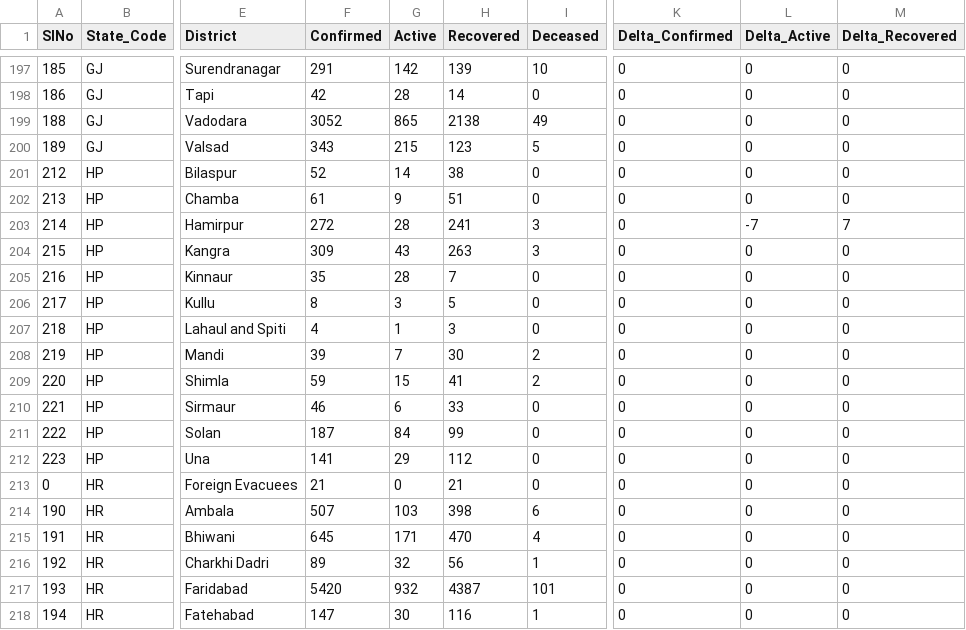
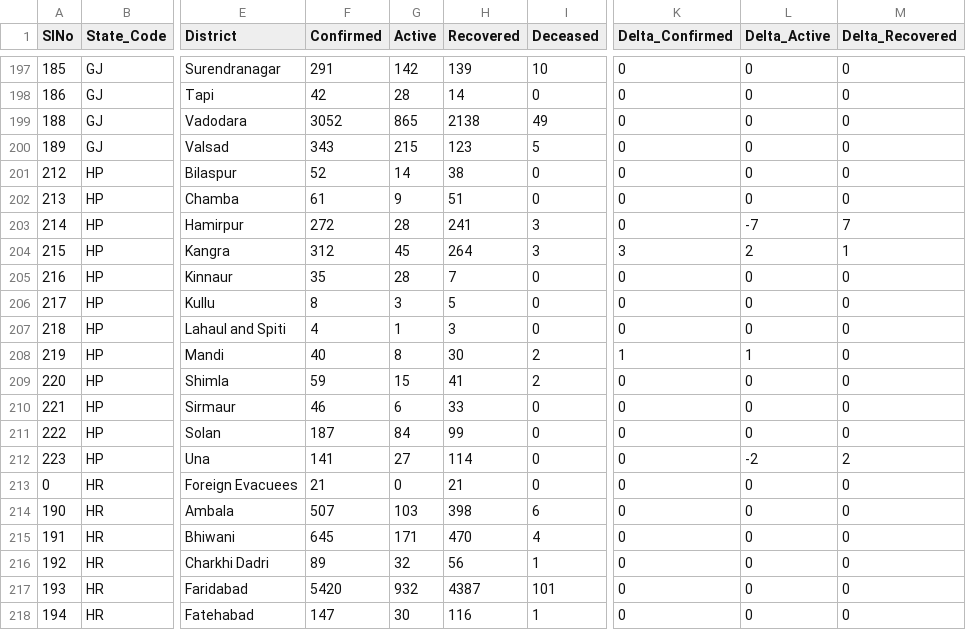
Before and after one commit to maaz619/api, a CSV file: csv/latest/district_wise.csv, drawn as a sheet; only a part is shown, gaps mark what is left out; the diff names each change by its address in the sheet, - before the commit and + after, or states it on an @@ line.

```diff
--- a/csv/latest/district_wise.csv
+++ b/csv/latest/district_wise.csv
-F204 (Confirmed): 309
+F204 (Confirmed): 312
-G204 (Active): 43
+G204 (Active): 45
-H204 (Recovered): 263
+H204 (Recovered): 264
-K204 (Delta_Confirmed): 0
+K204 (Delta_Confirmed): 3
-L204 (Delta_Active): 0
+L204 (Delta_Active): 2
-M204 (Delta_Recovered): 0
+M204 (Delta_Recovered): 1
-F208 (Confirmed): 39
+F208 (Confirmed): 40
-G208 (Active): 7
+G208 (Active): 8
-K208 (Delta_Confirmed): 0
+K208 (Delta_Confirmed): 1
-L208 (Delta_Active): 0
+L208 (Delta_Active): 1
-G212 (Active): 29
+G212 (Active): 27
-H212 (Recovered): 112
+H212 (Recovered): 114
-L212 (Delta_Active): 0
+L212 (Delta_Active): -2
-M212 (Delta_Recovered): 0
+M212 (Delta_Recovered): 2
```
Also changed, not shown: csv/latest/state_wise.csv, csv/latest/states.csv, 42 other files.
